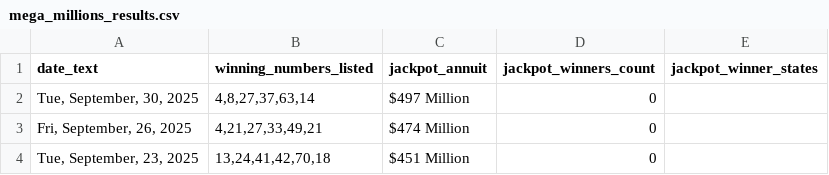
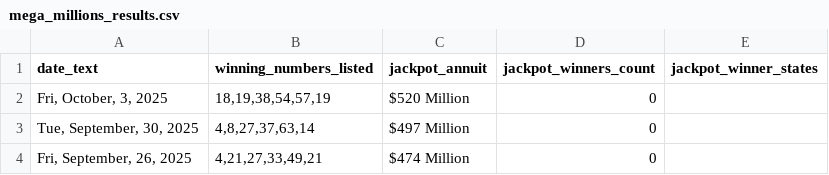
Before and after one commit to d3sktopfusion-cloud/mp_result, a CSV file: mega_millions_results.csv, drawn as a sheet; only a part is shown; the shorter side is filled out with more unchanged rows.

```diff
--- a/mega_millions_results.csv
+++ b/mega_millions_results.csv
@@ -1,2 +1,3 @@
 date_text,winning_numbers_listed,jackpot_annuit,jackpot_winners_count,jackpot_winner_states
+"Fri, October, 3, 2025","18,19,38,54,57,19",$520 Million,0,
 "Tue, September, 30, 2025","4,8,27,37,63,14",$497 Million,0,
```
Also changed, not shown: powerball_results.csv, 1 other file.
